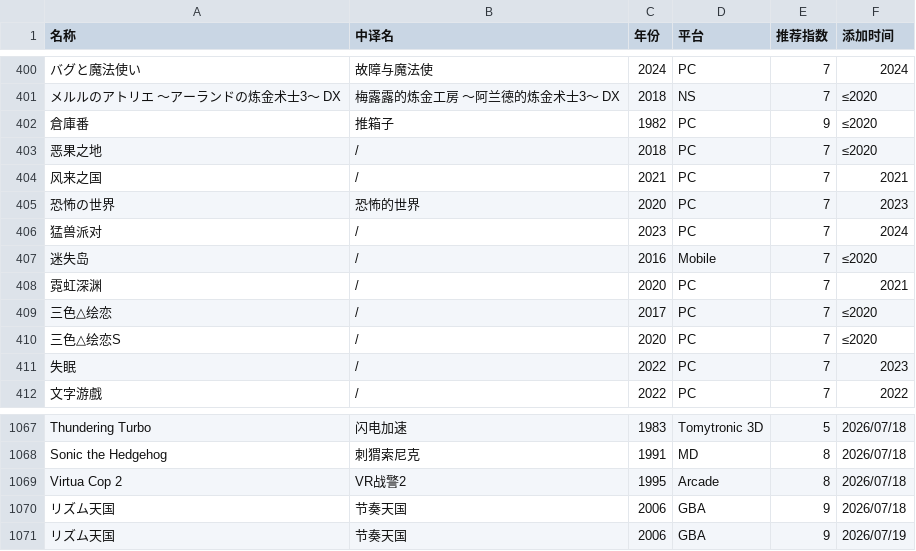
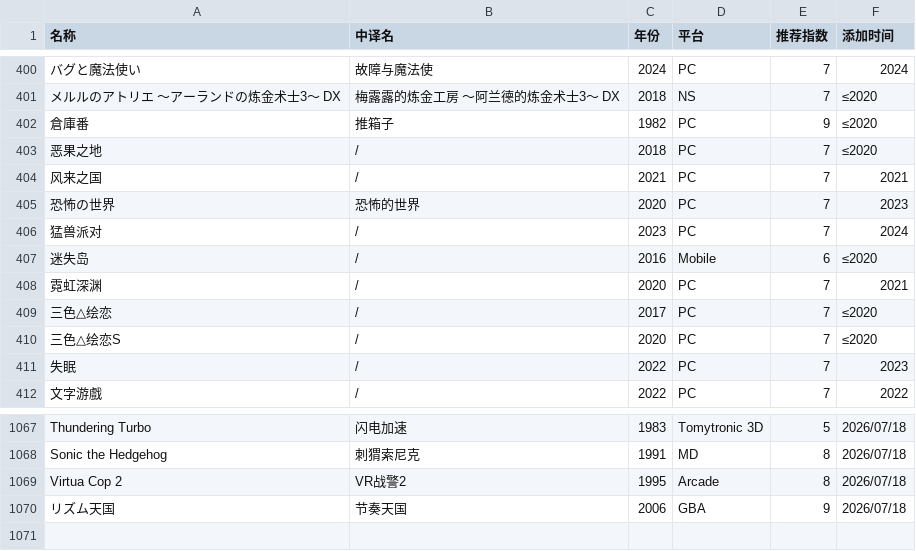
Before and after one commit to pqr-gaming/pqr-gaming.github.io, a CSV file: PGDB.csv, drawn as a sheet; only a part is shown, gaps mark what is left out; the diff names each change by its address in the sheet, - before the commit and + after, or states it on an @@ line.

```diff
--- a/PGDB.csv
+++ b/PGDB.csv
-E407 (推荐指数): 7
+E407 (推荐指数): 6
-row 1071: リズム天国 | 节奏天国 | 2006 | GBA | 9 | 2026/07/19
```
